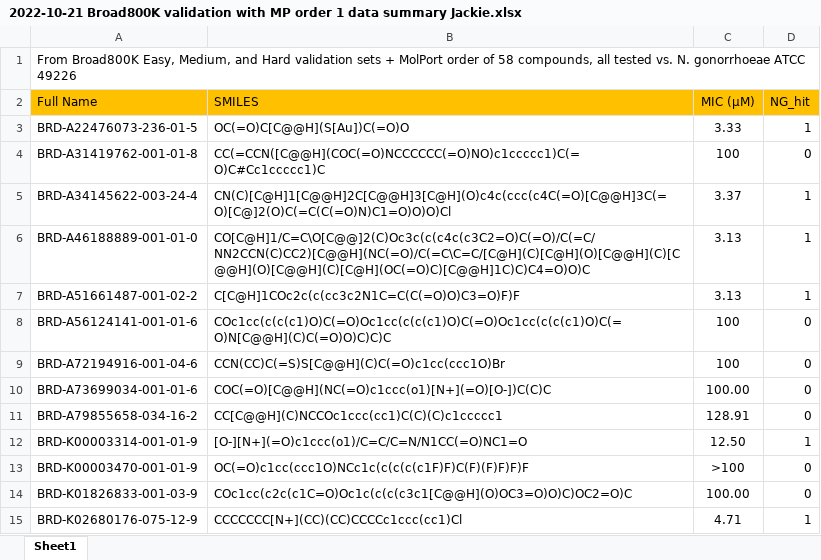
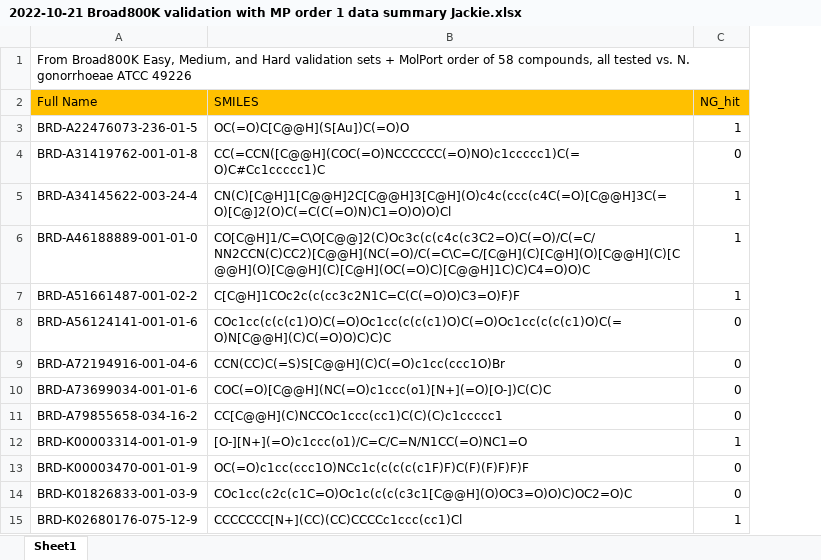
Before and after one commit to jackievaleri/ngonorrhoeae_abx_ml_discovery, an Excel workbook: data/validated_model_predictions/2022-10-21 Broad800K validation with MP order 1 data summary Jackie.xlsx, sheet Sheet1, drawn as a sheet; only a part is shown; values as stored, in another font and other column widths than the file's, no borders; conditional formats not drawn; the diff names each change by its address in the sheet, - before the commit and + after, or states it on an @@ line.

```diff
--- a/data/validated_model_predictions/2022-10-21 Broad800K validation with MP order 1 data summary Jackie.xlsx (sheet Sheet1)
+++ b/data/validated_model_predictions/2022-10-21 Broad800K validation with MP order 1 data summary Jackie.xlsx (sheet Sheet1)
-column C (MIC (µM)), rows 3-15: 3.33 | 100 | 3.37 | 3.13 | 3.13 | 100 | 100 | 100.00 | 128.91 | 12.50 | >100 | 100.00 | 4.71
```
Also changed, not shown: data/library_info/Broad Compound Registration Melis to date.xlsx, 9 other files.
